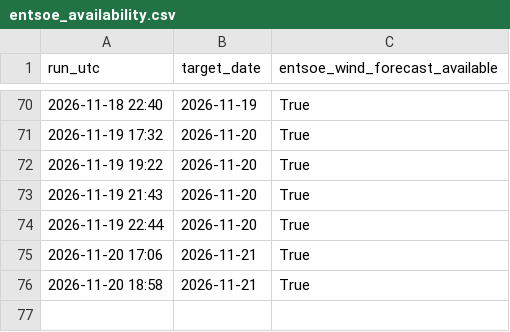
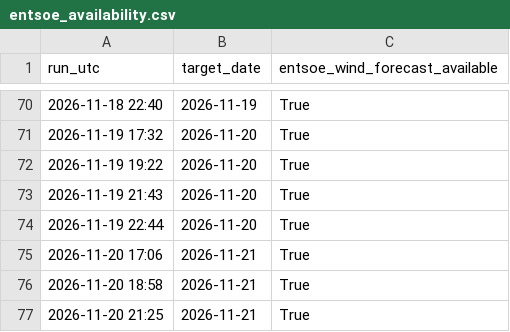
Before and after one commit to Kaif-077/German_Wind_Live, a CSV file: logs/entsoe_availability.csv, drawn as a sheet; only a part is shown, gaps mark what is left out.

Commit message:
Daily forecast 2026-11-20 21:26 UTC

```diff
--- a/logs/entsoe_availability.csv
+++ b/logs/entsoe_availability.csv
@@ -76 +76,2 @@ run_utc,target_date,entsoe_wind_forecast_available
 2026-11-20 18:58,2026-11-21,True
+2026-11-20 21:25,2026-11-21,True
```
